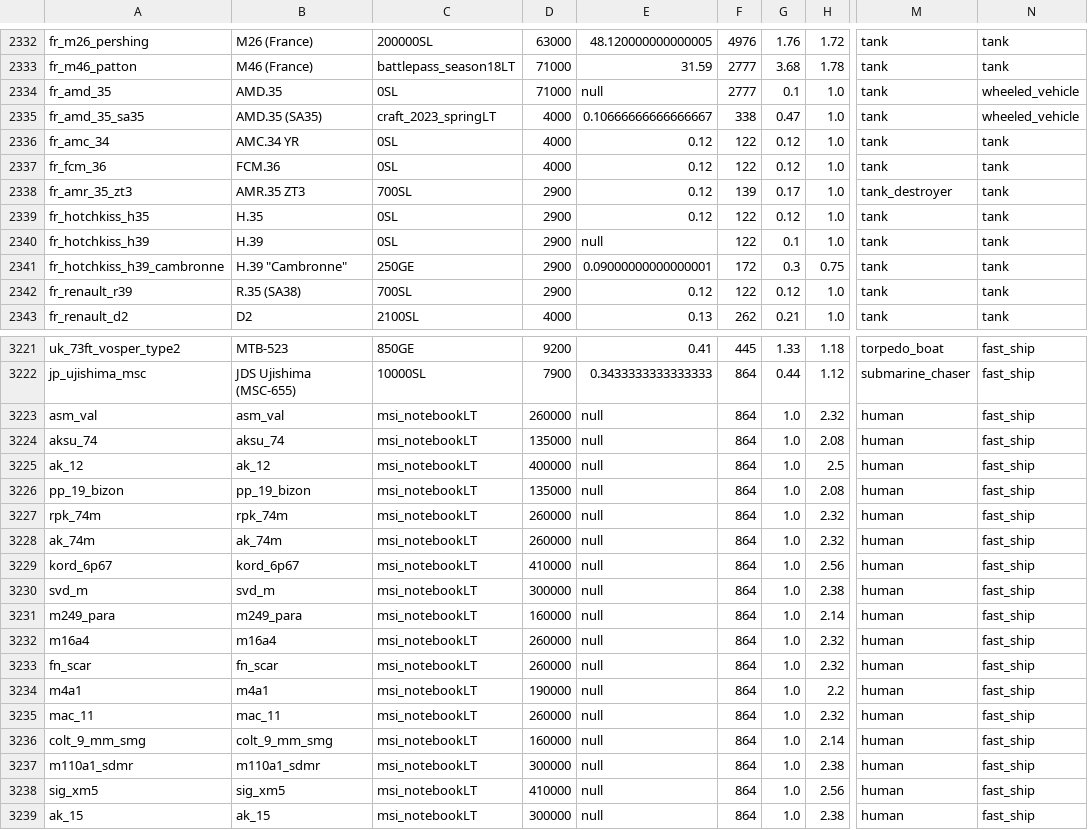
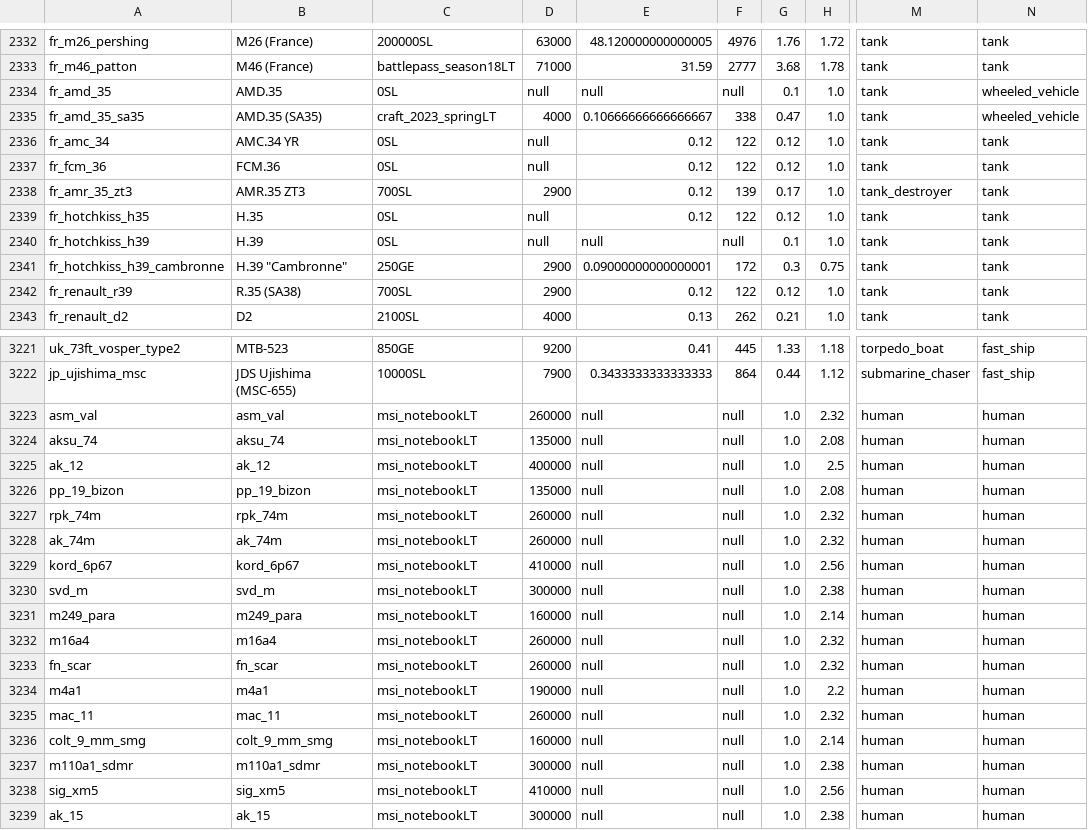
Before and after one commit to R11G/R11G.github.io, a CSV file: clicker/unitsClean.csv, drawn as a sheet; only a part is shown, gaps mark what is left out; the diff covers the shown part only; the diff names each change by its address in the sheet, - before the commit and + after, or states it on an @@ line.

Commit message:
cleanup

```diff
--- a/clicker/unitsClean.csv
+++ b/clicker/unitsClean.csv
-D2334: 71000
+D2334: null
-F2334: 2777
+F2334: null
-D2336:D2337: 4000
+D2336:D2337: null
-D2339:D2340: 2900
+D2339:D2340: null
-F2340: 122
+F2340: null
-F3223:F3239: 864
+F3223:F3239: null
-N3223:N3239: fast_ship
+N3223:N3239: human
```
Also changed, not shown: 131 edited cells elsewhere in this file, 2 other files.
